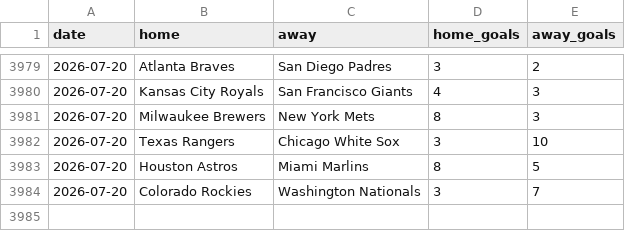
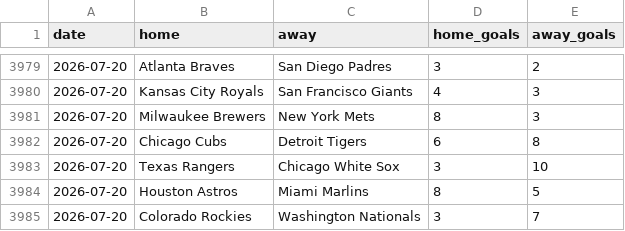
Before and after one commit to c49037027-svg/football, a CSV file: data/mlb.csv, drawn as a sheet; only a part is shown, gaps mark what is left out.

```diff
--- a/data/mlb.csv
+++ b/data/mlb.csv
@@ -3981,2 +3981,3 @@ date,home,away,home_goals,away_goals
 2026-07-20,Milwaukee Brewers,New York Mets,8,3
+2026-07-20,Chicago Cubs,Detroit Tigers,6,8
 2026-07-20,Texas Rangers,Chicago White Sox,3,10
```
Also changed, not shown: data/mlb_bets.csv, data/mlb_model_bets.csv, 6 other files.
